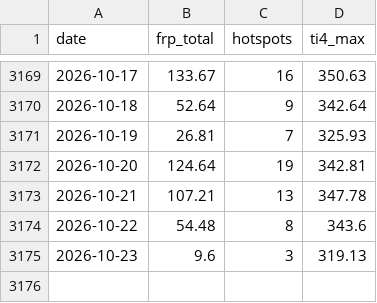
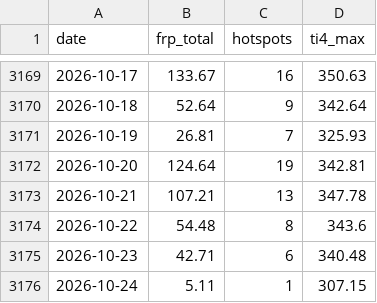
Before and after one commit to heretic999/monitor, a CSV file: data/thermal.csv, drawn as a sheet; only a part is shown, gaps mark what is left out.

```diff
--- a/data/thermal.csv
+++ b/data/thermal.csv
@@ -3174,2 +3174,3 @@ date,frp_total,hotspots,ti4_max
 2026-10-22,54.48,8,343.6
-2026-10-23,9.6,3,319.13
+2026-10-23,42.71,6,340.48
+2026-10-24,5.11,1,307.15
```
Also changed, not shown: 2 other files.
